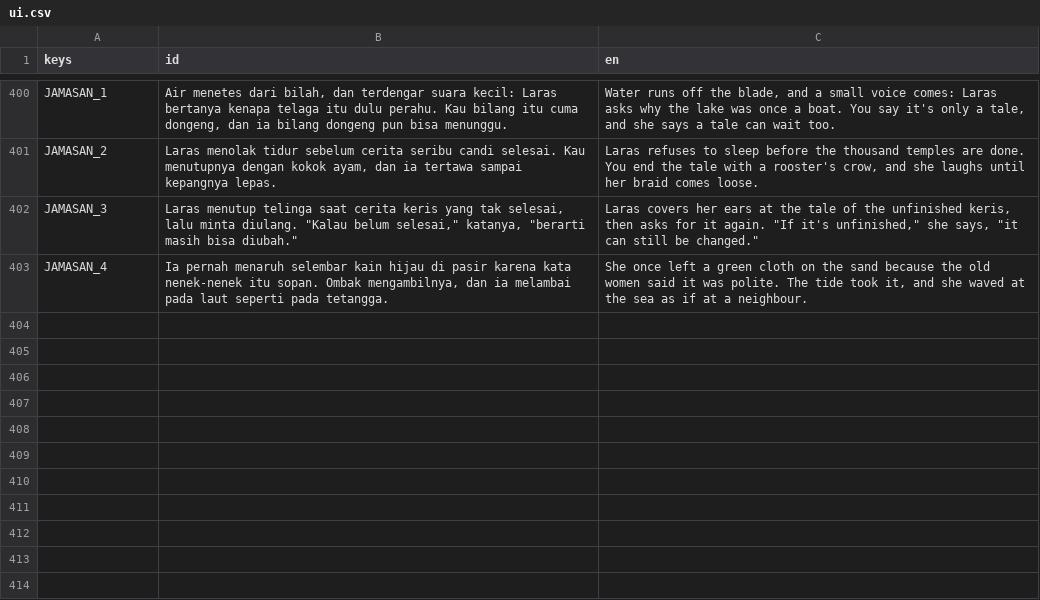
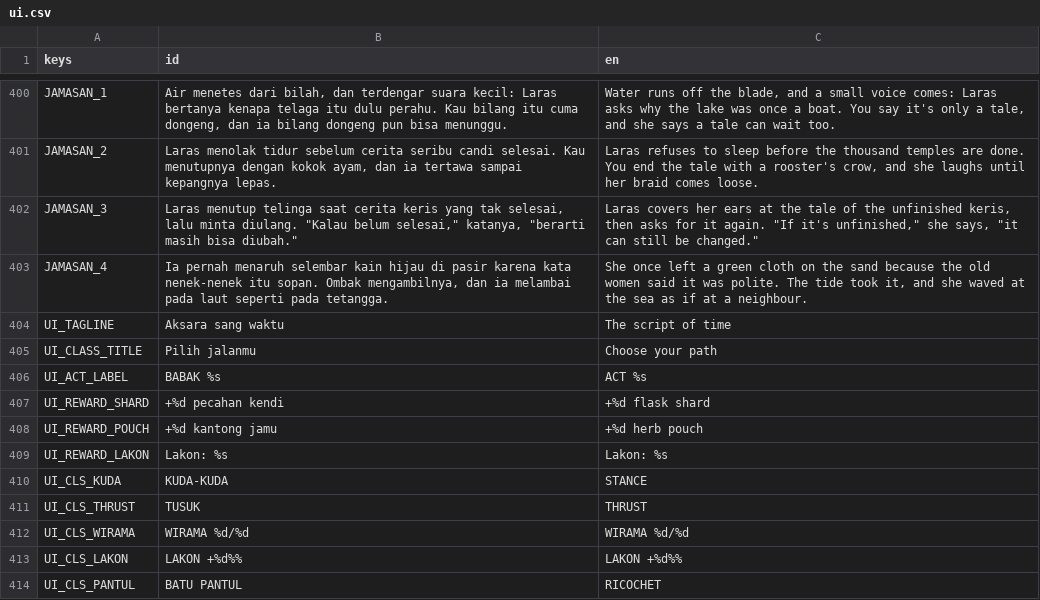
Before and after one commit to enclaireee/AksaraKala, a CSV file: data/text/ui.csv, drawn as a sheet; only a part is shown, gaps mark what is left out.

```diff
--- a/data/text/ui.csv
+++ b/data/text/ui.csv
@@ -403 +403,12 @@ JAMASAN_3,"Laras menutup telinga saat cerita keris yang tak selesai, lalu minta
 JAMASAN_4,"Ia pernah menaruh selembar kain hijau di pasir karena kata nenek-nenek itu sopan. Ombak mengambilnya, dan ia melambai pada laut seperti pada tetangga.","She once left a green cloth on the sand because the old women said it was polite. The tide took it, and she waved at the sea as if at a neighbour."
+UI_TAGLINE,Aksara sang waktu,The script of time
+UI_CLASS_TITLE,Pilih jalanmu,Choose your path
+UI_ACT_LABEL,BABAK %s,ACT %s
+UI_REWARD_SHARD,+%d pecahan kendi,+%d flask shard
+UI_REWARD_POUCH,+%d kantong jamu,+%d herb pouch
+UI_REWARD_LAKON,Lakon: %s,Lakon: %s
+UI_CLS_KUDA,KUDA-KUDA,STANCE
+UI_CLS_THRUST,TUSUK,THRUST
+UI_CLS_WIRAMA,WIRAMA %d/%d,WIRAMA %d/%d
+UI_CLS_LAKON,LAKON +%d%%,LAKON +%d%%
+UI_CLS_PANTUL,BATU PANTUL,RICOCHET
```
Also changed, not shown: 36 other files.
